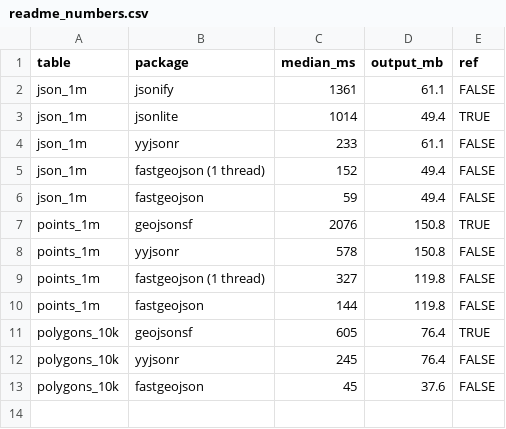
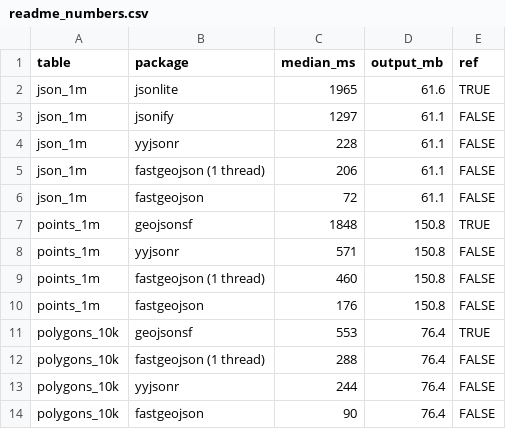
Before and after one commit to firstzeroenergy/fastgeojson, a CSV file: tools/bench/readme_numbers.csv, drawn as a sheet.

Commit message:
Numbers are lossless by default
digits defaults to Inf; digits = 4 reproduces toJSON(). Complex strings
gain a lossless mode, a top-level complex matrix nests, and whole
doubles below 1e16 print without a .0 suffix. The gctorture tests switch
the JIT off so devtools::test() finishes. Documentation is audited
against measured behaviour, and the README benchmarks run every package
at lossless output.

```diff
--- a/tools/bench/readme_numbers.csv
+++ b/tools/bench/readme_numbers.csv
@@ -1,13 +1,14 @@
 table,package,median_ms,output_mb,ref
-json_1m,jsonify,1361,61.1,FALSE
-json_1m,jsonlite,1014,49.4,TRUE
-json_1m,yyjsonr,233,61.1,FALSE
-json_1m,fastgeojson (1 thread),152,49.4,FALSE
-json_1m,fastgeojson,59,49.4,FALSE
-points_1m,geojsonsf,2076,150.8,TRUE
-points_1m,yyjsonr,578,150.8,FALSE
-points_1m,fastgeojson (1 thread),327,119.8,FALSE
-points_1m,fastgeojson,144,119.8,FALSE
-polygons_10k,geojsonsf,605,76.4,TRUE
-polygons_10k,yyjsonr,245,76.4,FALSE
-polygons_10k,fastgeojson,45,37.6,FALSE
+json_1m,jsonlite,1965,61.6,TRUE
+json_1m,jsonify,1297,61.1,FALSE
+json_1m,yyjsonr,228,61.1,FALSE
+json_1m,fastgeojson (1 thread),206,61.1,FALSE
+json_1m,fastgeojson,72,61.1,FALSE
+points_1m,geojsonsf,1848,150.8,TRUE
+points_1m,yyjsonr,571,150.8,FALSE
+points_1m,fastgeojson (1 thread),460,150.8,FALSE
+points_1m,fastgeojson,176,150.8,FALSE
+polygons_10k,geojsonsf,553,76.4,TRUE
+polygons_10k,fastgeojson (1 thread),288,76.4,FALSE
+polygons_10k,yyjsonr,244,76.4,FALSE
+polygons_10k,fastgeojson,90,76.4,FALSE
```
Also changed, not shown: 25 other files.
